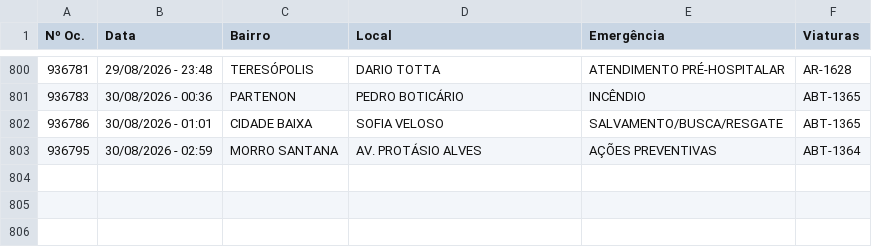
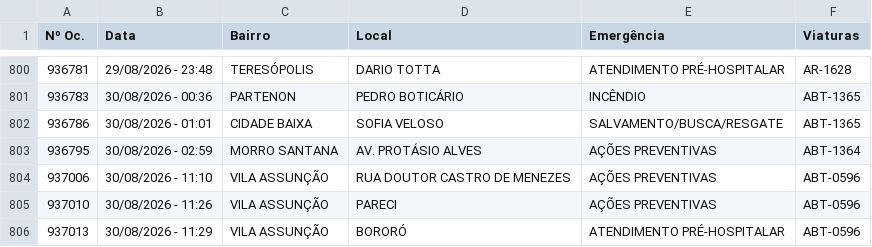
Before and after one commit to ciabm-1bbm/site, a CSV file: dados/PAINEL_MES_ATUAL.csv, drawn as a sheet; only a part is shown, gaps mark what is left out; the diff names each change by its address in the sheet, - before the commit and + after, or states it on an @@ line.

```diff
--- a/dados/PAINEL_MES_ATUAL.csv
+++ b/dados/PAINEL_MES_ATUAL.csv
+row 804: 937006 | 30/08/2026 - 11:10 | VILA ASSUNÇÃO | RUA DOUTOR CASTRO DE MENEZES | AÇÕES PREVENTIVAS | ABT-0596
+row 805: 937010 | 30/08/2026 - 11:26 | VILA ASSUNÇÃO | PARECI | AÇÕES PREVENTIVAS | ABT-0596
+row 806: 937013 | 30/08/2026 - 11:29 | VILA ASSUNÇÃO | BORORÓ | ATENDIMENTO PRÉ-HOSPITALAR | ABT-0596
```
